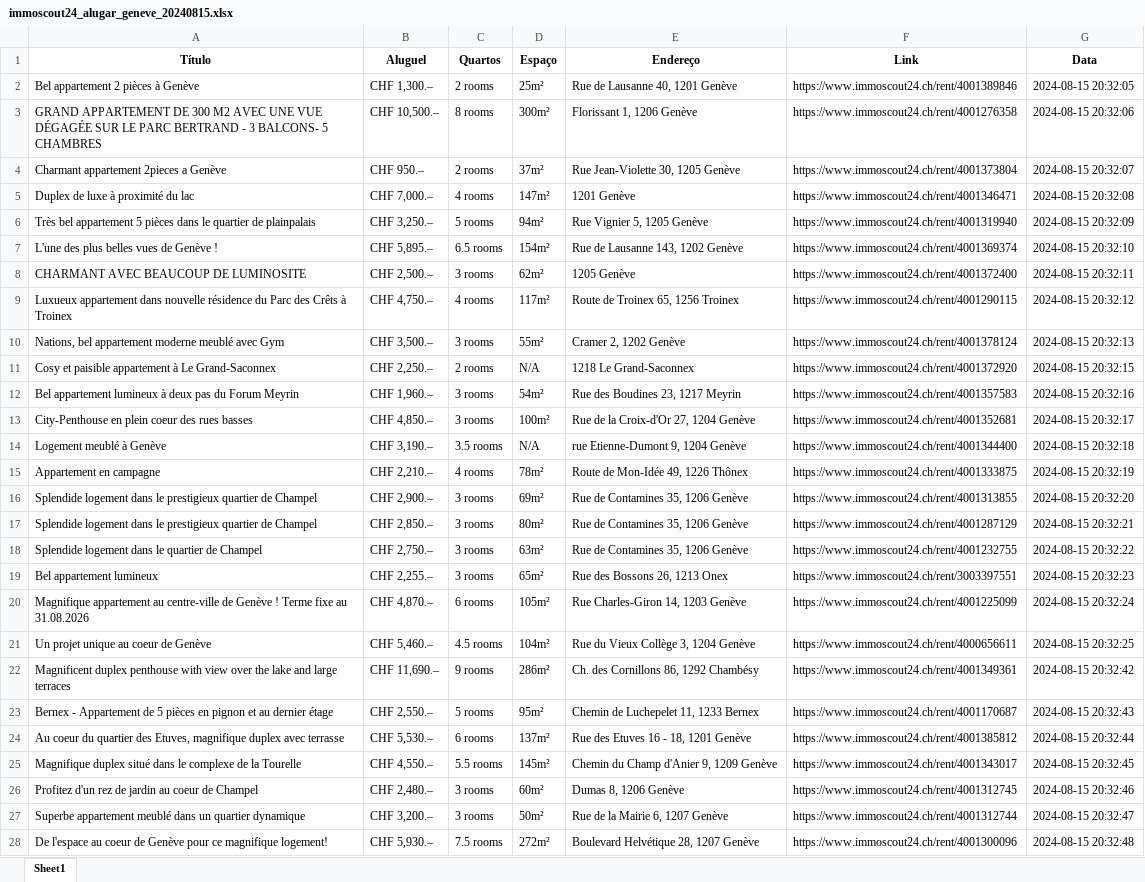
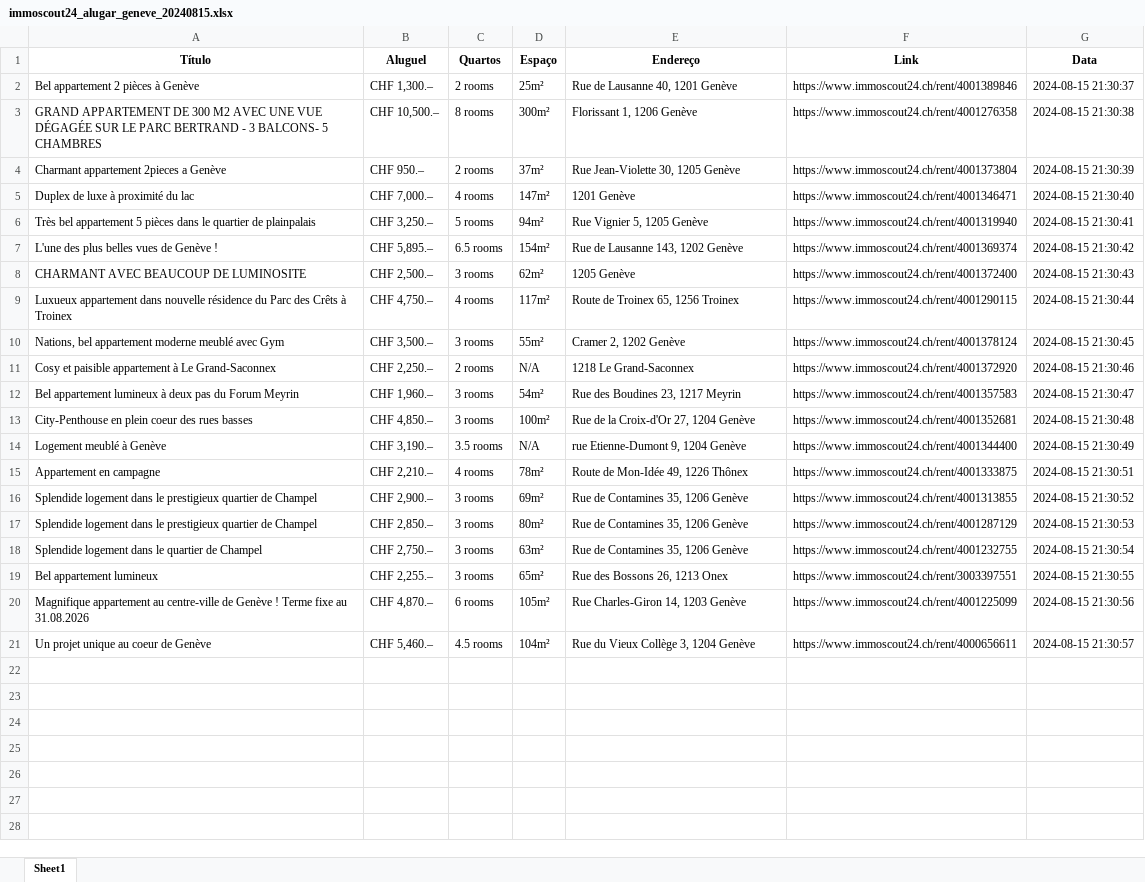
Before and after one commit to denilsonsoares/WEB_SCRAPING_APT_GENEVE, an Excel workbook: streamlit/dados_brutos/immoscout24_alugar_geneve_20240815.xlsx, sheet Sheet1, drawn as a sheet; only a part is shown; values as stored, in another font and other column widths than the file's, no borders; the diff covers the shown part only; the diff names each change by its address in the sheet, - before the commit and + after, or states it on an @@ line.

```diff
--- a/streamlit/dados_brutos/immoscout24_alugar_geneve_20240815.xlsx (sheet Sheet1)
+++ b/streamlit/dados_brutos/immoscout24_alugar_geneve_20240815.xlsx (sheet Sheet1)
-G2 (Data): 2024-08-15 20:32:05
+G2 (Data): 2024-08-15 21:30:37
-G3 (Data): 2024-08-15 20:32:06
+G3 (Data): 2024-08-15 21:30:38
-G4 (Data): 2024-08-15 20:32:07
+G4 (Data): 2024-08-15 21:30:39
-G5 (Data): 2024-08-15 20:32:08
+G5 (Data): 2024-08-15 21:30:40
-G6 (Data): 2024-08-15 20:32:09
+G6 (Data): 2024-08-15 21:30:41
-G7 (Data): 2024-08-15 20:32:10
+G7 (Data): 2024-08-15 21:30:42
-G8 (Data): 2024-08-15 20:32:11
+G8 (Data): 2024-08-15 21:30:43
-G9 (Data): 2024-08-15 20:32:12
+G9 (Data): 2024-08-15 21:30:44
-G10 (Data): 2024-08-15 20:32:13
+G10 (Data): 2024-08-15 21:30:45
-G11 (Data): 2024-08-15 20:32:15
+G11 (Data): 2024-08-15 21:30:46
-G12 (Data): 2024-08-15 20:32:16
+G12 (Data): 2024-08-15 21:30:47
-G13 (Data): 2024-08-15 20:32:17
+G13 (Data): 2024-08-15 21:30:48
-G14 (Data): 2024-08-15 20:32:18
+G14 (Data): 2024-08-15 21:30:49
-G15 (Data): 2024-08-15 20:32:19
+G15 (Data): 2024-08-15 21:30:51
-G16 (Data): 2024-08-15 20:32:20
+G16 (Data): 2024-08-15 21:30:52
-G17 (Data): 2024-08-15 20:32:21
+G17 (Data): 2024-08-15 21:30:53
-G18 (Data): 2024-08-15 20:32:22
+G18 (Data): 2024-08-15 21:30:54
-G19 (Data): 2024-08-15 20:32:23
+G19 (Data): 2024-08-15 21:30:55
-G20 (Data): 2024-08-15 20:32:24
+G20 (Data): 2024-08-15 21:30:56
-G21 (Data): 2024-08-15 20:32:25
+G21 (Data): 2024-08-15 21:30:57
-row 22: Magnificent duplex penthouse with view over the lake and large terraces | CHF 11,690.– | 9 rooms | 286m² | Ch. des Cornillons 86, 1292 Chambésy | https://www.immoscout24.ch/rent/4001349361 | 2024-08-15 20:32:42
-row 23: Bernex - Appartement de 5 pièces en pignon et au dernier étage | CHF 2,550.– | 5 rooms | 95m² | Chemin de Luchepelet 11, 1233 Bernex | https://www.immoscout24.ch/rent/4001170687 | 2024-08-15 20:32:43
-row 24: Au coeur du quartier des Etuves, magnifique duplex avec terrasse | CHF 5,530.– | 6 rooms | 137m² | Rue des Etuves 16 - 18, 1201 Genève | https://www.immoscout24.ch/rent/4001385812 | 2024-08-15 20:32:44
-row 25: Magnifique duplex situé dans le complexe de la Tourelle | CHF 4,550.– | 5.5 rooms | 145m² | Chemin du Champ d'Anier 9, 1209 Genève | https://www.immoscout24.ch/rent/4001343017 | 2024-08-15 20:32:45
-row 26: Profitez d'un rez de jardin au coeur de Champel | CHF 2,480.– | 3 rooms | 60m² | Dumas 8, 1206 Genève | https://www.immoscout24.ch/rent/4001312745 | 2024-08-15 20:32:46
-row 27: Superbe appartement meublé dans un quartier dynamique | CHF 3,200.– | 3 rooms | 50m² | Rue de la Mairie 6, 1207 Genève | https://www.immoscout24.ch/rent/4001312744 | 2024-08-15 20:32:47
-row 28: De l'espace au coeur de Genève pour ce magnifique logement! | CHF 5,930.– | 7.5 rooms | 272m² | Boulevard Helvétique 28, 1207 Genève | https://www.immoscout24.ch/rent/4001300096 | 2024-08-15 20:32:48
```
Also changed, not shown: 47 removed rows elsewhere in this sheet, streamlit/dados_brutos/homegate_alugar_geneve_20240815.xlsx, streamlit/dados_brutos/homegate_comprar_geneve_20240815.xlsx, 2 other files.
